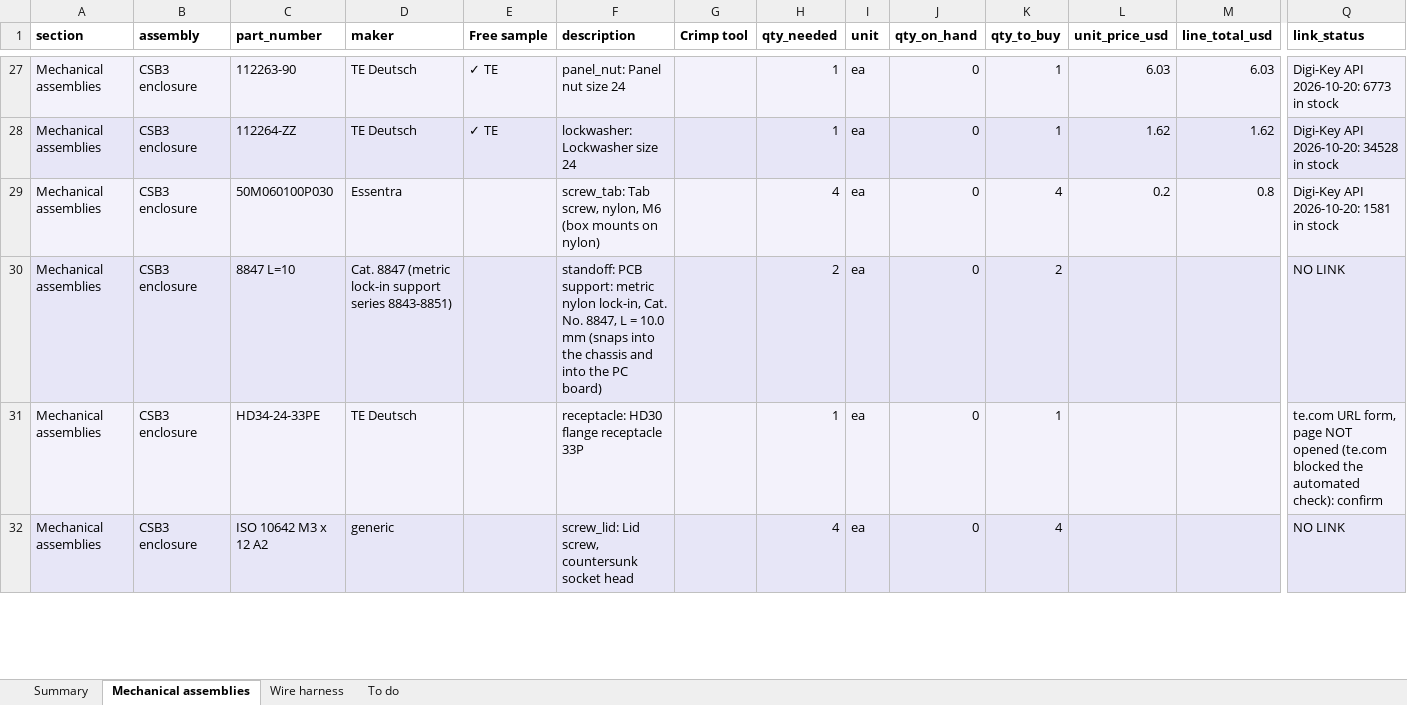
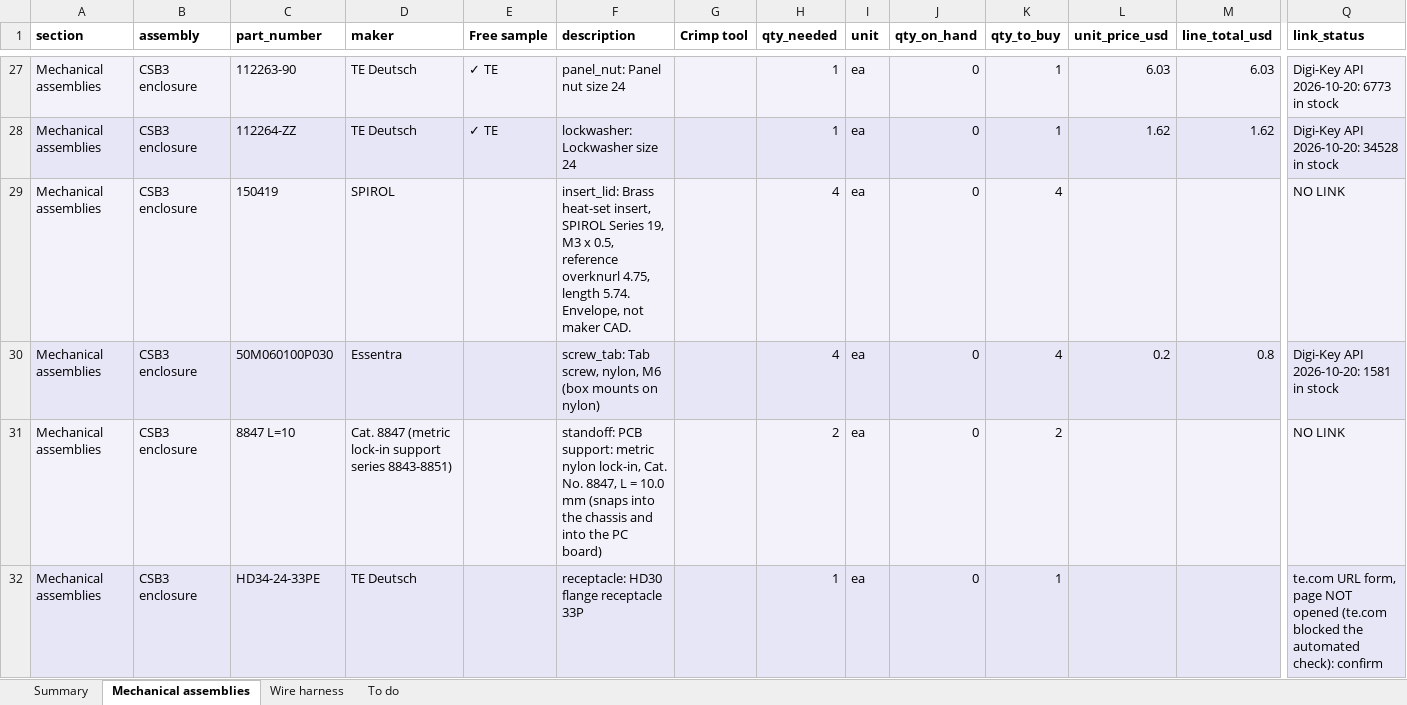
Before and after one commit to living-relation/st185-link-ecu-config, an Excel workbook: docs/sourcing/PROJECT-BOM.xlsx, sheet Mechanical assemblies, drawn as a sheet; only a part is shown, gaps mark what is left out; values as stored, in another font and other column widths than the file's, no borders; removed rows and columns are numbered as before the commit, all else as after; rows hold the shown columns only; the diff covers the shown part only; the diff names each change by its address in the sheet, - before the commit and + after, or states it on an @@ line.

```diff
--- a/docs/sourcing/PROJECT-BOM.xlsx (sheet Mechanical assemblies)
+++ b/docs/sourcing/PROJECT-BOM.xlsx (sheet Mechanical assemblies)
+row 29: Mechanical assemblies | CSB3 enclosure | 150419 | SPIROL |  | insert_lid: Brass heat-set insert, SPIROL Series 19, M3 x 0.5, reference overknurl 4.75, length 5.74. Envelope, not maker CAD. |  | 4 | ea | 0 | 4 |  |  | NO LINK
-row 32: Mechanical assemblies | CSB3 enclosure | ISO 10642 M3 x 12 A2 | generic |  | screw_lid: Lid screw, countersunk socket head |  | 4 | ea | 0 | 4 |  |  | NO LINK
```
Also changed, not shown: 4 added rows, 2 removed rows and 6 edited cells elsewhere in this sheet, sheet To do, sheet Summary, 11 other files.
